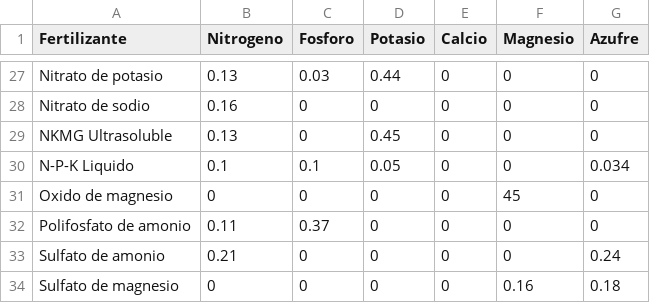
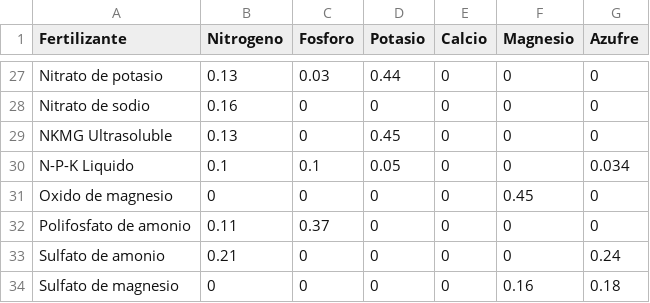
Before and after one commit to inurretadaniel/App_Fert, a CSV file: Nutriente-Fertilizante_SA.csv, drawn as a sheet; only a part is shown, gaps mark what is left out.

Commit message:
Update Nutriente-Fertilizante_SA.csv

```diff
--- a/Nutriente-Fertilizante_SA.csv
+++ b/Nutriente-Fertilizante_SA.csv
@@ -30,3 +30,3 @@ NKMG Ultrasoluble,0.13,0,0.45,0,0,0
 N-P-K Liquido,0.1,0.1,0.05,0,0,0.034
-Oxido de magnesio,0,0,0,0,45,0
+Oxido de magnesio,0,0,0,0,0.45,0
 Polifosfato de amonio,0.11,0.37,0,0,0,0
```
